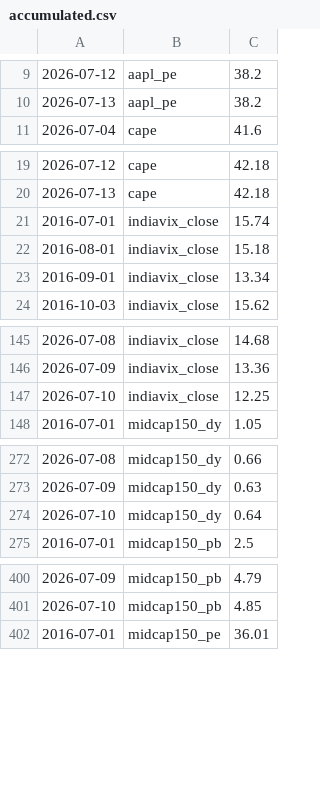
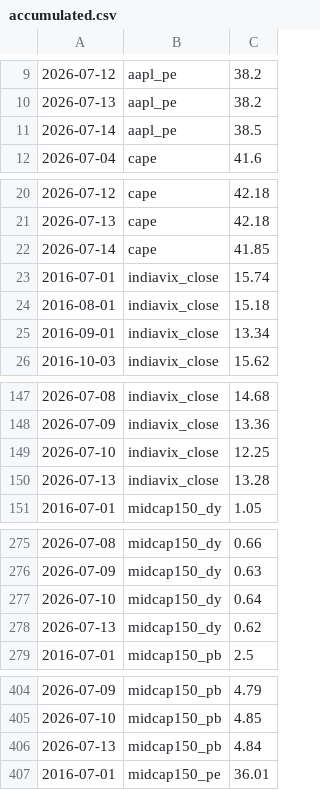
Before and after one commit to mayankkapoor/stock-market-valuations, a CSV file: data/history/accumulated.csv, drawn as a sheet; only a part is shown, gaps mark what is left out; the diff covers the shown part only; the diff names each change by its address in the sheet, - before the commit and + after, or states it on an @@ line.

```diff
--- a/data/history/accumulated.csv
+++ b/data/history/accumulated.csv
+row 11: 2026-07-14 | aapl_pe | 38.5
+row 22: 2026-07-14 | cape | 41.85
+row 150: 2026-07-13 | indiavix_close | 13.28
+row 278: 2026-07-13 | midcap150_dy | 0.62
+row 406: 2026-07-13 | midcap150_pb | 4.84
```
Also changed, not shown: 9 added rows elsewhere in this file, 1 other file.
